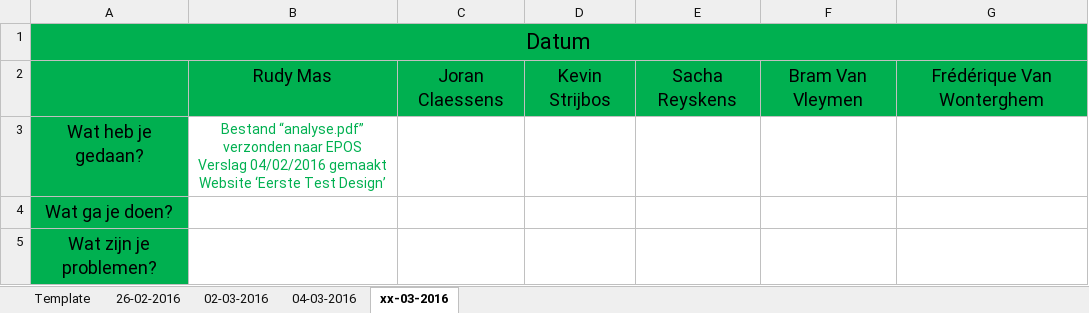
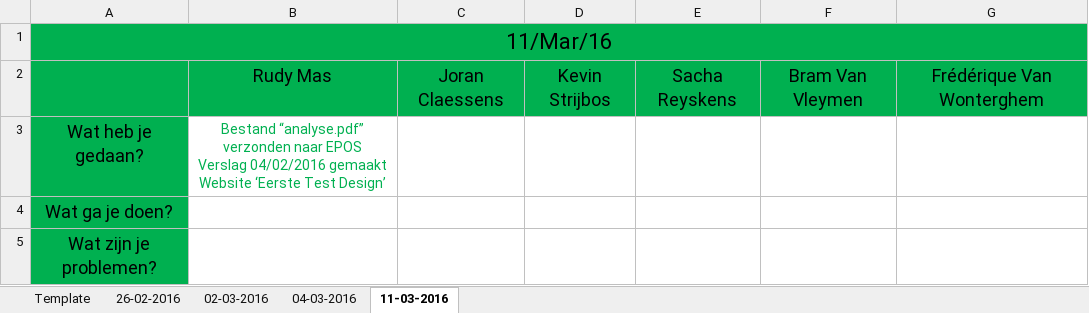
Before and after one commit to pxlit-projects/AppDev05_2016, an Excel workbook: scrum/Dailyscrum.xlsx, sheet 11-03-2016, drawn as a sheet; values as stored, in another font and other column widths than the file's, no borders; the diff names each change by its address in the sheet, - before the commit and + after, or states it on an @@ line.

Commit message:
Update

```diff
--- a/scrum/Dailyscrum.xlsx (sheet 11-03-2016)
+++ b/scrum/Dailyscrum.xlsx (sheet 11-03-2016)
-sheet tab: xx-03-2016
+sheet tab: 11-03-2016
-A1: Datum
+A1: 11/Mar/16
```
